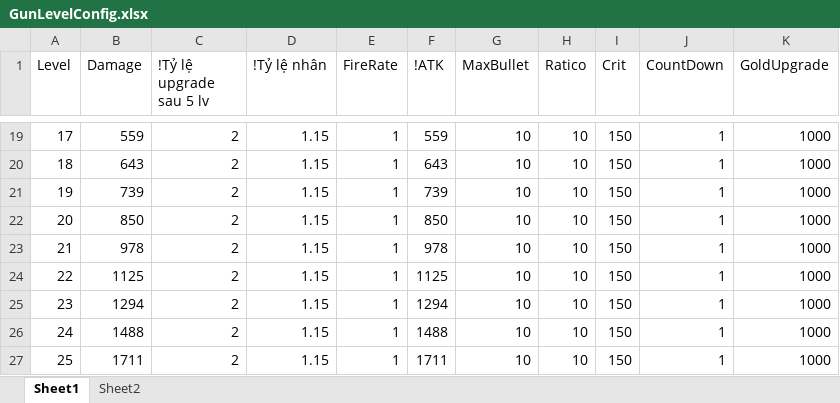
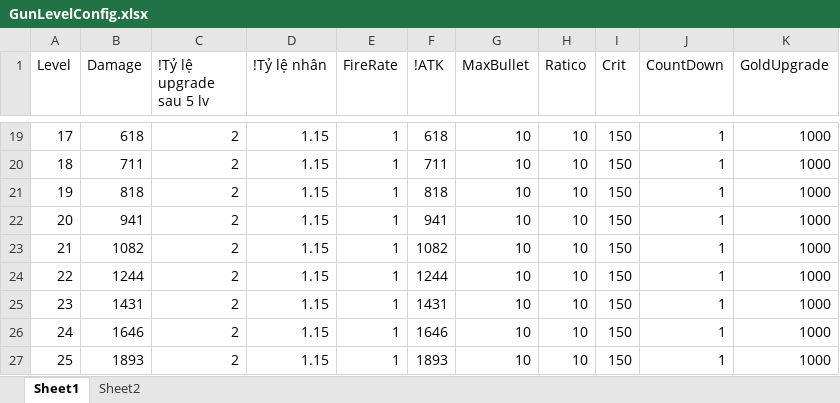
Before and after one commit to FukyVer2/Hero-Cowboy, an Excel workbook: Data/GunLevelConfig.xlsx, sheet Sheet1, drawn as a sheet; only a part is shown, gaps mark what is left out; values as stored, in another font and other column widths than the file's, no borders; the diff covers the shown part only; the diff names each change by its address in the sheet, - before the commit and + after, or states it on an @@ line.

```diff
--- a/Data/GunLevelConfig.xlsx (sheet Sheet1)
+++ b/Data/GunLevelConfig.xlsx (sheet Sheet1)
-B19 (Damage): 559
+B19 (Damage): 618
-F19 (!ATK): 559
+F19 (!ATK): 618
-B20 (Damage): 643
+B20 (Damage): 711
-F20 (!ATK): 643
+F20 (!ATK): 711
-B21 (Damage): 739
+B21 (Damage): 818
-F21 (!ATK): 739
+F21 (!ATK): 818
-B22 (Damage): 850
+B22 (Damage): 941
-F22 (!ATK): 850
+F22 (!ATK): 941
-B23 (Damage): 978
+B23 (Damage): 1082
-F23 (!ATK): 978
+F23 (!ATK): 1082
-B24 (Damage): 1125
+B24 (Damage): 1244
-F24 (!ATK): 1125
+F24 (!ATK): 1244
-B25 (Damage): 1294
+B25 (Damage): 1431
-F25 (!ATK): 1294
+F25 (!ATK): 1431
-B26 (Damage): 1488
+B26 (Damage): 1646
-F26 (!ATK): 1488
+F26 (!ATK): 1646
-B27 (Damage): 1711
+B27 (Damage): 1893
-F27 (!ATK): 1711
+F27 (!ATK): 1893
```
Also changed, not shown: 40 edited cells elsewhere in this sheet, 3 other files.
